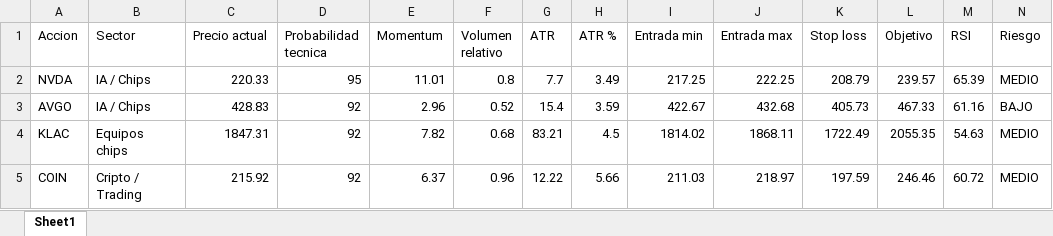
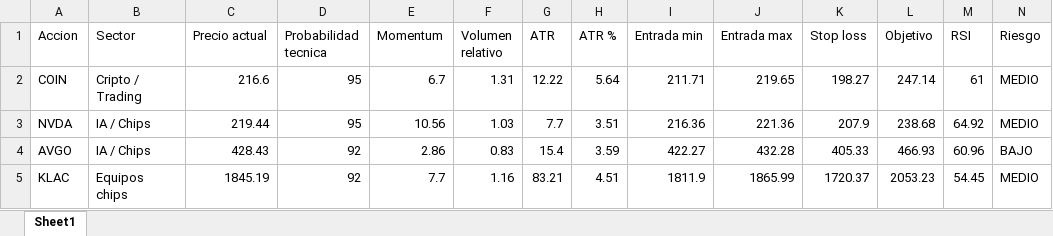
Before and after one commit to davascoj/Analizador-acciones, an Excel workbook: analisis_acciones.xlsx, sheet Sheet1, drawn as a sheet; only a part is shown; values as stored, in another font and other column widths than the file's, no borders; removed rows and columns are numbered as before the commit, all else as after; rows hold the shown columns only; the diff covers the shown part only; the diff names each change by its address in the sheet, - before the commit and + after, or states it on an @@ line.

```diff
--- a/analisis_acciones.xlsx (sheet Sheet1)
+++ b/analisis_acciones.xlsx (sheet Sheet1)
+row 2: COIN | Cripto / Trading | 216.6 | 95 | 6.7 | 1.31 | 12.22 | 5.64 | 211.71 | 219.65 | 198.27 | 247.14 | 61 | MEDIO
-C3 (Precio actual): 220.33
+C3 (Precio actual): 219.44
-E3 (Momentum): 11.01
+E3 (Momentum): 10.56
-F3 (Volumen relativo): 0.8
+F3 (Volumen relativo): 1.03
-H3 (ATR %): 3.49
+H3 (ATR %): 3.51
-I3 (Entrada min): 217.25
+I3 (Entrada min): 216.36
-J3 (Entrada max): 222.25
+J3 (Entrada max): 221.36
-K3 (Stop loss): 208.79
+K3 (Stop loss): 207.9
-L3 (Objetivo): 239.57
+L3 (Objetivo): 238.68
-M3 (RSI): 65.39
+M3 (RSI): 64.92
-C4 (Precio actual): 428.83
+C4 (Precio actual): 428.43
-E4 (Momentum): 2.96
+E4 (Momentum): 2.86
-F4 (Volumen relativo): 0.52
+F4 (Volumen relativo): 0.83
-I4 (Entrada min): 422.67
+I4 (Entrada min): 422.27
-J4 (Entrada max): 432.68
+J4 (Entrada max): 432.28
-K4 (Stop loss): 405.73
+K4 (Stop loss): 405.33
-L4 (Objetivo): 467.33
+L4 (Objetivo): 466.93
-M4 (RSI): 61.16
+M4 (RSI): 60.96
-C5 (Precio actual): 1847.31
+C5 (Precio actual): 1845.19
-E5 (Momentum): 7.82
+E5 (Momentum): 7.7
-F5 (Volumen relativo): 0.68
+F5 (Volumen relativo): 1.16
-H5 (ATR %): 4.5
+H5 (ATR %): 4.51
-I5 (Entrada min): 1814.02
+I5 (Entrada min): 1811.9
-J5 (Entrada max): 1868.11
+J5 (Entrada max): 1865.99
-K5 (Stop loss): 1722.49
+K5 (Stop loss): 1720.37
-L5 (Objetivo): 2055.35
+L5 (Objetivo): 2053.23
-M5 (RSI): 54.63
+M5 (RSI): 54.45
-row 5: COIN | Cripto / Trading | 215.92 | 92 | 6.37 | 0.96 | 12.22 | 5.66 | 211.03 | 218.97 | 197.59 | 246.46 | 60.72 | MEDIO
```
Also changed, not shown: 2 added rows, 2 removed rows and 260 edited cells elsewhere in this sheet, 1 other file.
